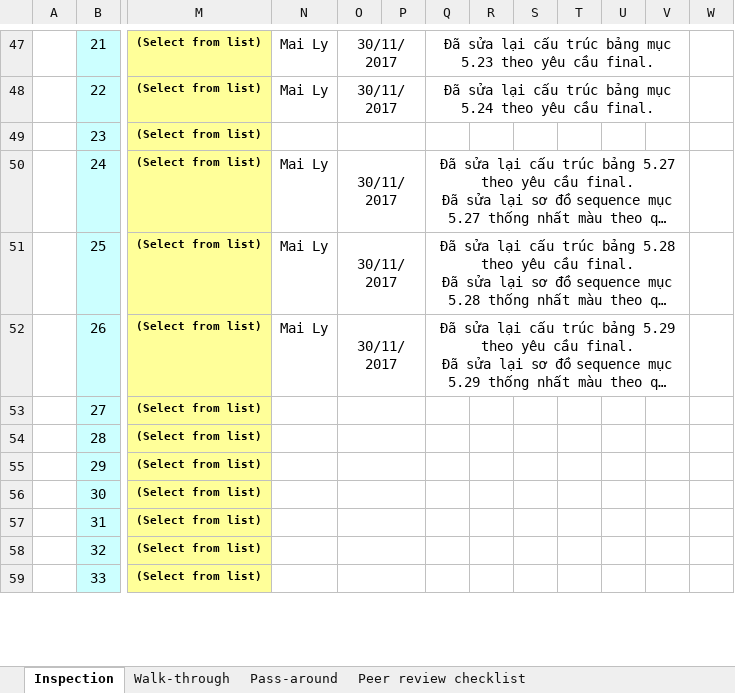
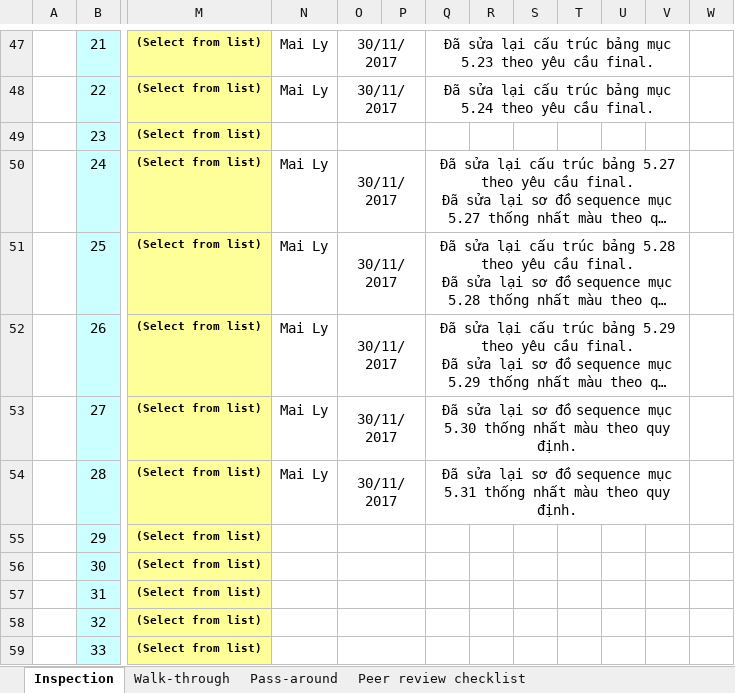
Before and after one commit to vongoccongminh/quanlykhachsan, an Excel workbook: Chinh sua DD/peer periview/[DD] [The Owls] Review minute_1412310.xlsx, sheet Inspection, drawn as a sheet; only a part is shown, gaps mark what is left out; long unchanged cells end in …; values as stored, in another font and other column widths than the file's, no borders; conditional formats not drawn; the diff names each change by its address in the sheet, - before the commit and + after, or states it on an @@ line.

```diff
--- a/Chinh sua DD/peer periview/[DD] [The Owls] Review minute_1412310.xlsx (sheet Inspection)
+++ b/Chinh sua DD/peer periview/[DD] [The Owls] Review minute_1412310.xlsx (sheet Inspection)
-N53:N54: (empty)
+N53:N54: Mai Ly
-O53:O54: (empty)
+O53:O54: 30/11/2017
-Q53: (empty)
+Q53: Đã sửa lại sơ đồ sequence mục 5.30 thống nhất màu theo quy định.
+Q53:V53 merged
-Q54: (empty)
+Q54: Đã sửa lại sơ đồ sequence mục 5.31 thống nhất màu theo quy định.
+Q54:V54 merged
```
Also changed, not shown: 1 other file.
